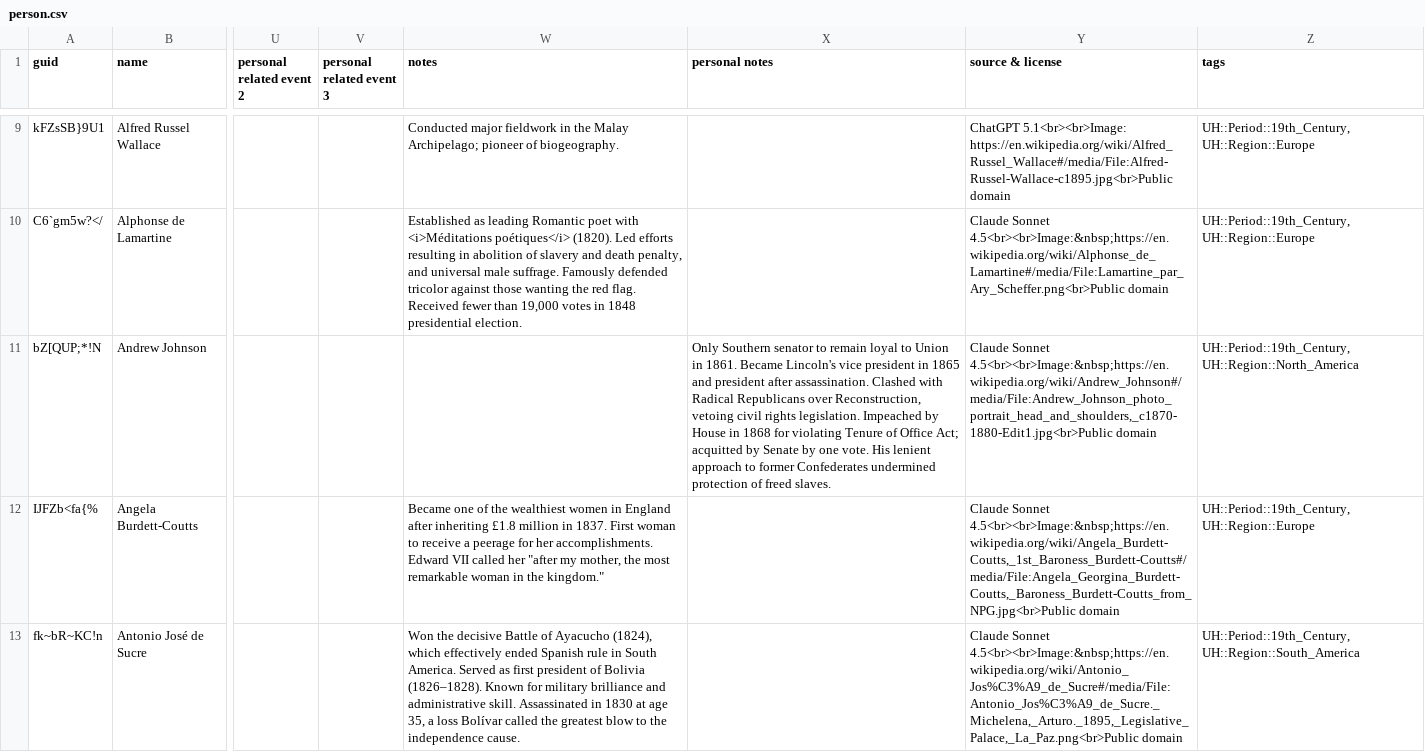
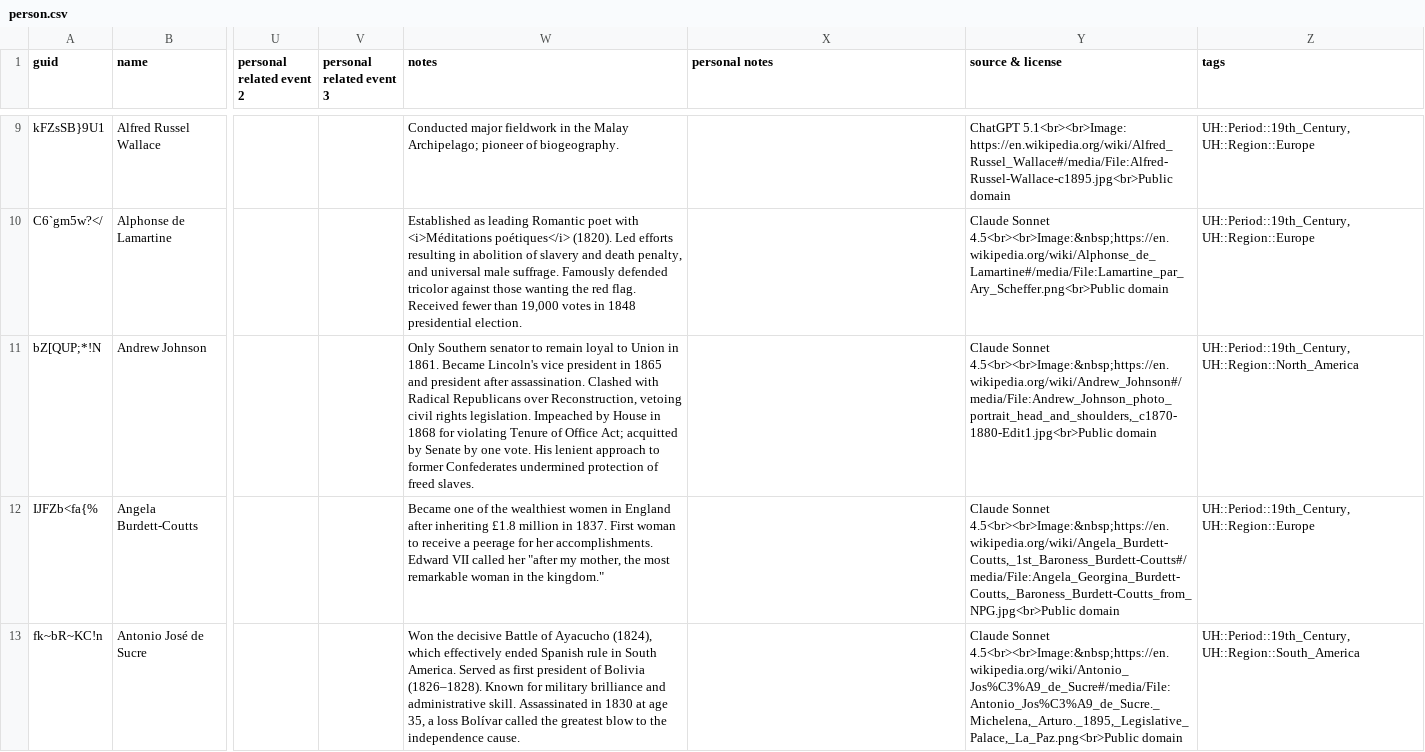
Before and after one commit to omarkohl/ultimate-history, a CSV file: src/data/person.csv, drawn as a sheet; only a part is shown, gaps mark what is left out; the diff covers the shown part only; the diff names each change by its address in the sheet, - before the commit and + after, or states it on an @@ line.

Commit message:
fix: some people had 'personal notes' instead of 'notes'

```diff
--- a/src/data/person.csv
+++ b/src/data/person.csv
-W11 (notes): (empty)
+W11 (notes): Only Southern senator to remain loyal to Union in 1861. Became Lincoln's vice president in 1865 and president after assassination. Clashed with Radical Republicans over Reconstruction, vetoing civil rights legislation. Impeached by House in 1868 for violating Tenure of Office Act; acquitted by Senate by one vote. His lenient approach to former Confederates undermined protection of freed slaves.
-X11 (personal notes): Only Southern senator to remain loyal to Union in 1861. Became Lincoln's vice president in 1865 and president after assassination. Clashed with Radical Republicans over Reconstruction, vetoing civil rights legislation. Impeached by House in 1868 for violating Tenure of Office Act; acquitted by Senate by one vote. His lenient approach to former Confederates undermined protection of freed slaves.
+X11 (personal notes): (empty)
```
Also changed, not shown: 18 edited cells elsewhere in this file.
